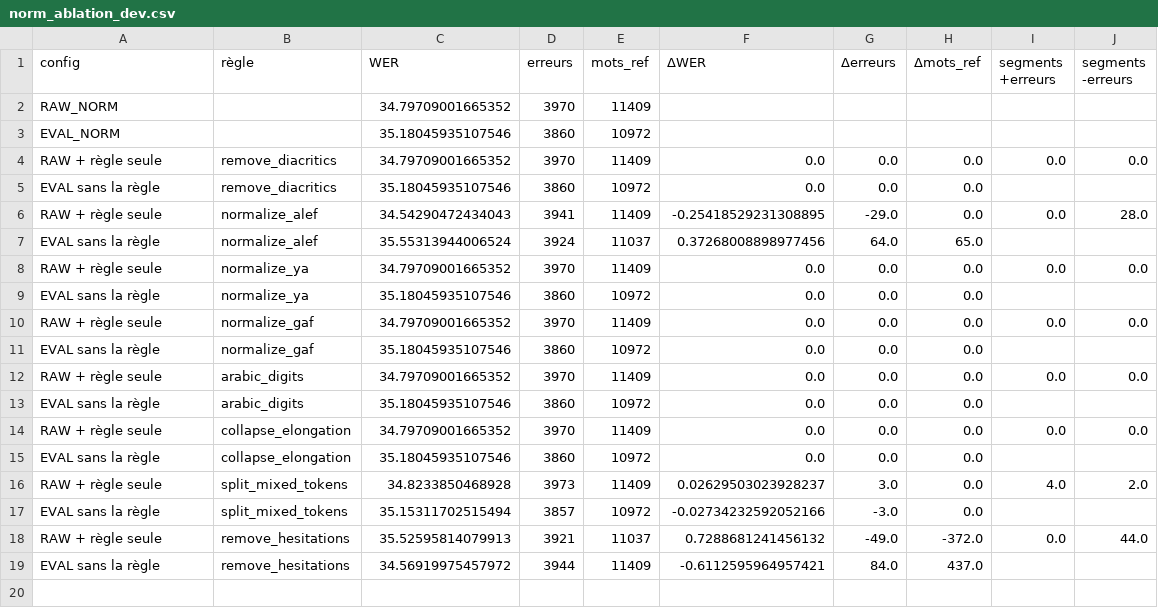
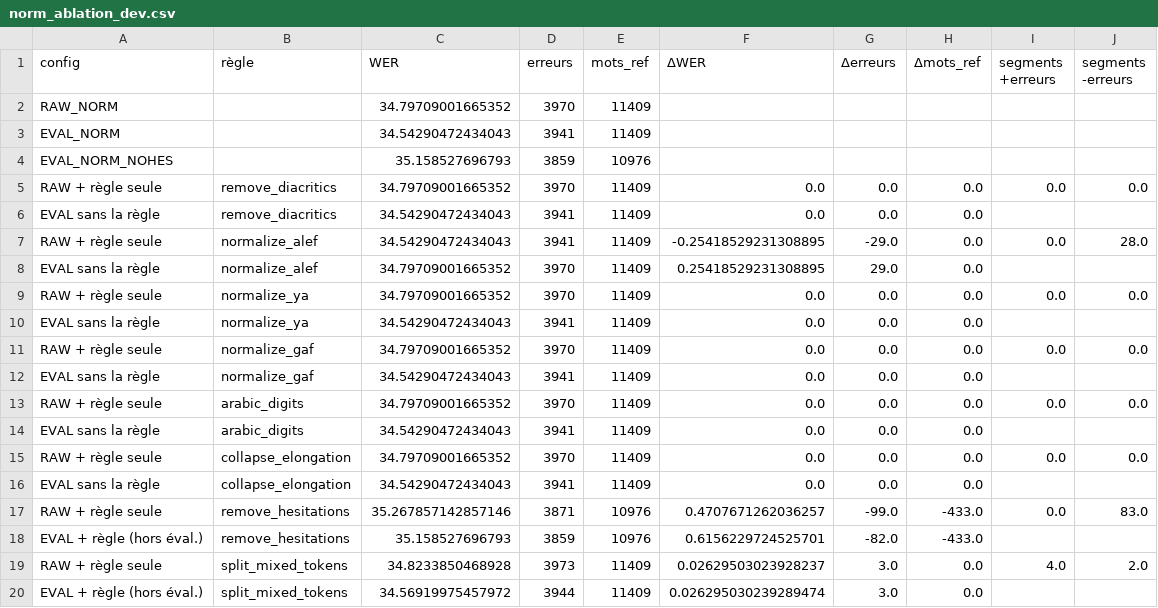
Before and after one commit to roudayn-kouka/GenAI-NLP-parole-tunisienne-TEDxTN-, a CSV file: results/norm_ablation_dev.csv, drawn as a sheet.

Commit message:
Ablation de la normalisation recalculée avec la nouvelle EVAL_NORM ; constat dans RESULTATS.md

```diff
--- a/results/norm_ablation_dev.csv
+++ b/results/norm_ablation_dev.csv
@@ -2,18 +2,19 @@ config,règle,WER,erreurs,mots_ref,ΔWER,Δerreurs,Δmots_ref,segments +erreurs,
 RAW_NORM,,34.79709001665352,3970,11409,,,,,
-EVAL_NORM,,35.18045935107546,3860,10972,,,,,
+EVAL_NORM,,34.54290472434043,3941,11409,,,,,
+EVAL_NORM_NOHES,,35.158527696793,3859,10976,,,,,
 RAW + règle seule,remove_diacritics,34.79709001665352,3970,11409,0.0,0.0,0.0,0.0,0.0
-EVAL sans la règle,remove_diacritics,35.18045935107546,3860,10972,0.0,0.0,0.0,,
+EVAL sans la règle,remove_diacritics,34.54290472434043,3941,11409,0.0,0.0,0.0,,
 RAW + règle seule,normalize_alef,34.54290472434043,3941,11409,-0.25418529231308895,-29.0,0.0,0.0,28.0
-EVAL sans la règle,normalize_alef,35.55313944006524,3924,11037,0.37268008898977456,64.0,65.0,,
+EVAL sans la règle,normalize_alef,34.79709001665352,3970,11409,0.25418529231308895,29.0,0.0,,
 RAW + règle seule,normalize_ya,34.79709001665352,3970,11409,0.0,0.0,0.0,0.0,0.0
-EVAL sans la règle,normalize_ya,35.18045935107546,3860,10972,0.0,0.0,0.0,,
+EVAL sans la règle,normalize_ya,34.54290472434043,3941,11409,0.0,0.0,0.0,,
 RAW + règle seule,normalize_gaf,34.79709001665352,3970,11409,0.0,0.0,0.0,0.0,0.0
-EVAL sans la règle,normalize_gaf,35.18045935107546,3860,10972,0.0,0.0,0.0,,
+EVAL sans la règle,normalize_gaf,34.54290472434043,3941,11409,0.0,0.0,0.0,,
 RAW + règle seule,arabic_digits,34.79709001665352,3970,11409,0.0,0.0,0.0,0.0,0.0
-EVAL sans la règle,arabic_digits,35.18045935107546,3860,10972,0.0,0.0,0.0,,
+EVAL sans la règle,arabic_digits,34.54290472434043,3941,11409,0.0,0.0,0.0,,
 RAW + règle seule,collapse_elongation,34.79709001665352,3970,11409,0.0,0.0,0.0,0.0,0.0
-EVAL sans la règle,collapse_elongation,35.18045935107546,3860,10972,0.0,0.0,0.0,,
+EVAL sans la règle,collapse_elongation,34.54290472434043,3941,11409,0.0,0.0,0.0,,
+RAW + règle seule,remove_hesitations,35.267857142857146,3871,10976,0.4707671262036257,-99.0,-433.0,0.0,83.0
+EVAL + règle (hors éval.),remove_hesitations,35.158527696793,3859,10976,0.6156229724525701,-82.0,-433.0,,
 RAW + règle seule,split_mixed_tokens,34.8233850468928,3973,11409,0.02629503023928237,3.0,0.0,4.0,2.0
-EVAL sans la règle,split_mixed_tokens,35.15311702515494,3857,10972,-0.02734232592052166,-3.0,0.0,,
-RAW + règle seule,remove_hesitations,35.52595814079913,3921,11037,0.7288681241456132,-49.0,-372.0,0.0,44.0
-EVAL sans la règle,remove_hesitations,34.56919975457972,3944,11409,-0.6112595964957421,84.0,437.0,,
+EVAL + règle (hors éval.),split_mixed_tokens,34.56919975457972,3944,11409,0.026295030239289474,3.0,0.0,,
```
Also changed, not shown: 3 other files.
